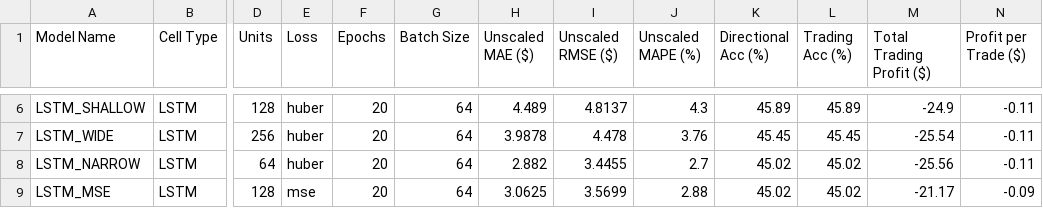
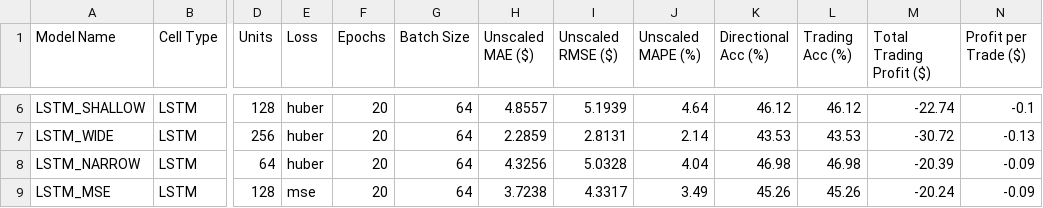
Before and after one commit to Quynh-Trang12/fin-tech101, a CSV file: results/c4/c4_sweep_results.csv, drawn as a sheet; only a part is shown, gaps mark what is left out; the diff covers the shown part only; the diff names each change by its address in the sheet, - before the commit and + after, or states it on an @@ line.

```diff
--- a/results/c4/c4_sweep_results.csv
+++ b/results/c4/c4_sweep_results.csv
-H6 (Unscaled MAE ($)): 4.489
+H6 (Unscaled MAE ($)): 4.8557
-I6 (Unscaled RMSE ($)): 4.8137
+I6 (Unscaled RMSE ($)): 5.1939
-J6 (Unscaled MAPE (%)): 4.3
+J6 (Unscaled MAPE (%)): 4.64
-K6 (Directional Acc (%)): 45.89
+K6 (Directional Acc (%)): 46.12
-L6 (Trading Acc (%)): 45.89
+L6 (Trading Acc (%)): 46.12
-M6 (Total Trading Profit ($)): -24.9
+M6 (Total Trading Profit ($)): -22.74
-N6 (Profit per Trade ($)): -0.11
+N6 (Profit per Trade ($)): -0.1
-H7 (Unscaled MAE ($)): 3.9878
+H7 (Unscaled MAE ($)): 2.2859
-I7 (Unscaled RMSE ($)): 4.478
+I7 (Unscaled RMSE ($)): 2.8131
-J7 (Unscaled MAPE (%)): 3.76
+J7 (Unscaled MAPE (%)): 2.14
-K7 (Directional Acc (%)): 45.45
+K7 (Directional Acc (%)): 43.53
-L7 (Trading Acc (%)): 45.45
+L7 (Trading Acc (%)): 43.53
-M7 (Total Trading Profit ($)): -25.54
+M7 (Total Trading Profit ($)): -30.72
-N7 (Profit per Trade ($)): -0.11
+N7 (Profit per Trade ($)): -0.13
-H8 (Unscaled MAE ($)): 2.882
+H8 (Unscaled MAE ($)): 4.3256
-I8 (Unscaled RMSE ($)): 3.4455
+I8 (Unscaled RMSE ($)): 5.0328
-J8 (Unscaled MAPE (%)): 2.7
+J8 (Unscaled MAPE (%)): 4.04
-K8 (Directional Acc (%)): 45.02
+K8 (Directional Acc (%)): 46.98
-L8 (Trading Acc (%)): 45.02
+L8 (Trading Acc (%)): 46.98
-M8 (Total Trading Profit ($)): -25.56
+M8 (Total Trading Profit ($)): -20.39
-N8 (Profit per Trade ($)): -0.11
+N8 (Profit per Trade ($)): -0.09
-H9 (Unscaled MAE ($)): 3.0625
+H9 (Unscaled MAE ($)): 3.7238
-I9 (Unscaled RMSE ($)): 3.5699
+I9 (Unscaled RMSE ($)): 4.3317
-J9 (Unscaled MAPE (%)): 2.88
+J9 (Unscaled MAPE (%)): 3.49
-K9 (Directional Acc (%)): 45.02
+K9 (Directional Acc (%)): 45.26
-L9 (Trading Acc (%)): 45.02
+L9 (Trading Acc (%)): 45.26
-M9 (Total Trading Profit ($)): -21.17
+M9 (Total Trading Profit ($)): -20.24
```
Also changed, not shown: 26 edited cells elsewhere in this file, results/c5/c5_sweep_results.csv, 41 other files.
